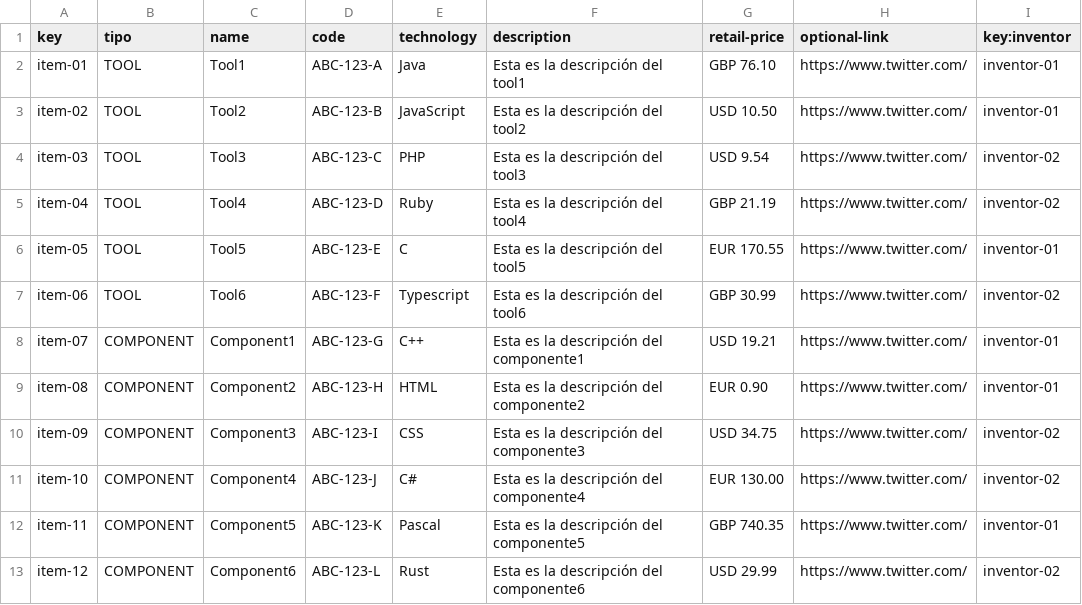
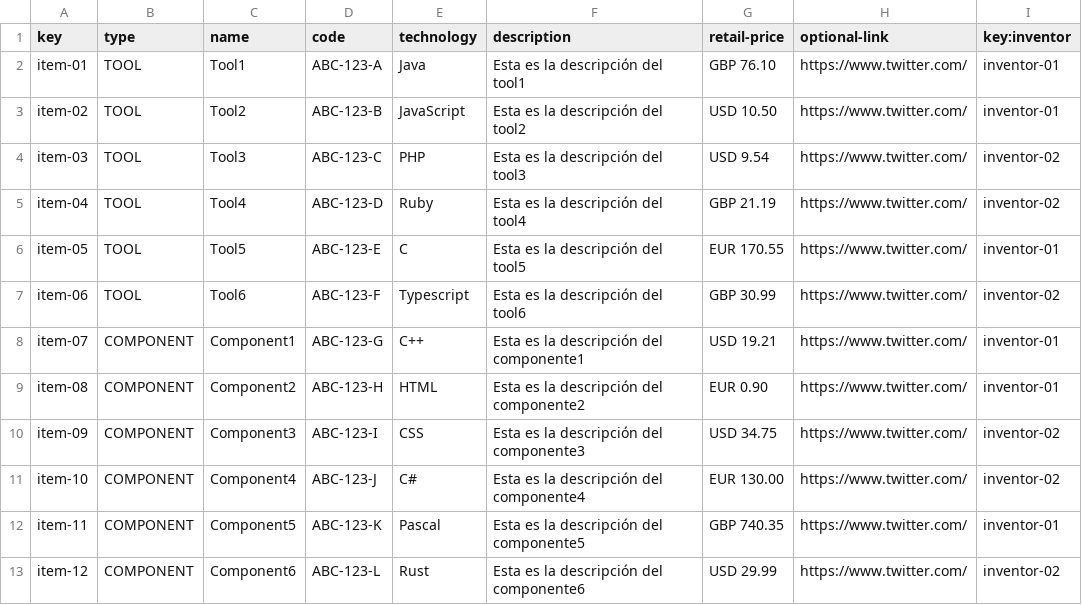
Before and after one commit to cesargaldor/Acme-Toolkits-E5.03, a CSV file: src/main/webapp/WEB-INF/resources/sample-data/item.csv, drawn as a sheet.

```diff
--- a/src/main/webapp/WEB-INF/resources/sample-data/item.csv
+++ b/src/main/webapp/WEB-INF/resources/sample-data/item.csv
@@ -1,2 +1,2 @@
-key,tipo,name,code,technology,description,retail-price,optional-link,key:inventor
+key,type,name,code,technology,description,retail-price,optional-link,key:inventor
 item-01,TOOL,Tool1,ABC-123-A,Java,Esta es la descripción del tool1,GBP 76.10,https://www.twitter.com/,inventor-01
```
Also changed, not shown: src/main/webapp/WEB-INF/resources/sample-data/toolkit.csv, 2 other files.
